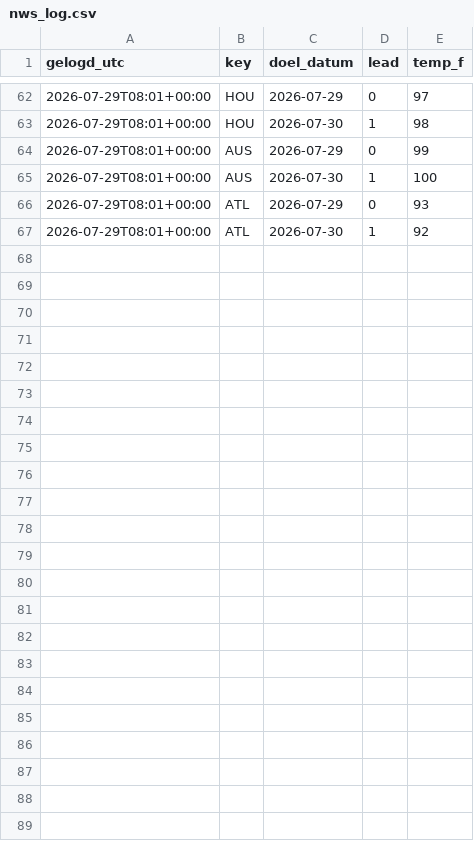
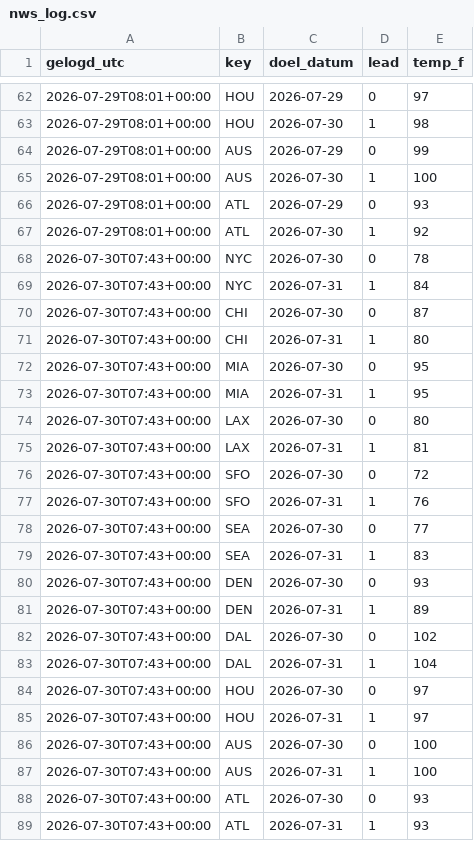
Before and after one commit to SjoerdHutter/TestBot, a CSV file: logs/nws_log.csv, drawn as a sheet; only a part is shown, gaps mark what is left out.

```diff
--- a/logs/nws_log.csv
+++ b/logs/nws_log.csv
@@ -67 +67,23 @@ gelogd_utc,key,doel_datum,lead,temp_f
 2026-07-29T08:01+00:00,ATL,2026-07-30,1,92
+2026-07-30T07:43+00:00,NYC,2026-07-30,0,78
+2026-07-30T07:43+00:00,NYC,2026-07-31,1,84
+2026-07-30T07:43+00:00,CHI,2026-07-30,0,87
+2026-07-30T07:43+00:00,CHI,2026-07-31,1,80
+2026-07-30T07:43+00:00,MIA,2026-07-30,0,95
+2026-07-30T07:43+00:00,MIA,2026-07-31,1,95
+2026-07-30T07:43+00:00,LAX,2026-07-30,0,80
+2026-07-30T07:43+00:00,LAX,2026-07-31,1,81
+2026-07-30T07:43+00:00,SFO,2026-07-30,0,72
+2026-07-30T07:43+00:00,SFO,2026-07-31,1,76
+2026-07-30T07:43+00:00,SEA,2026-07-30,0,77
+2026-07-30T07:43+00:00,SEA,2026-07-31,1,83
+2026-07-30T07:43+00:00,DEN,2026-07-30,0,93
+2026-07-30T07:43+00:00,DEN,2026-07-31,1,89
+2026-07-30T07:43+00:00,DAL,2026-07-30,0,102
+2026-07-30T07:43+00:00,DAL,2026-07-31,1,104
+2026-07-30T07:43+00:00,HOU,2026-07-30,0,97
+2026-07-30T07:43+00:00,HOU,2026-07-31,1,97
+2026-07-30T07:43+00:00,AUS,2026-07-30,0,100
+2026-07-30T07:43+00:00,AUS,2026-07-31,1,100
+2026-07-30T07:43+00:00,ATL,2026-07-30,0,93
+2026-07-30T07:43+00:00,ATL,2026-07-31,1,93
```
Also changed, not shown: 1 other file.
